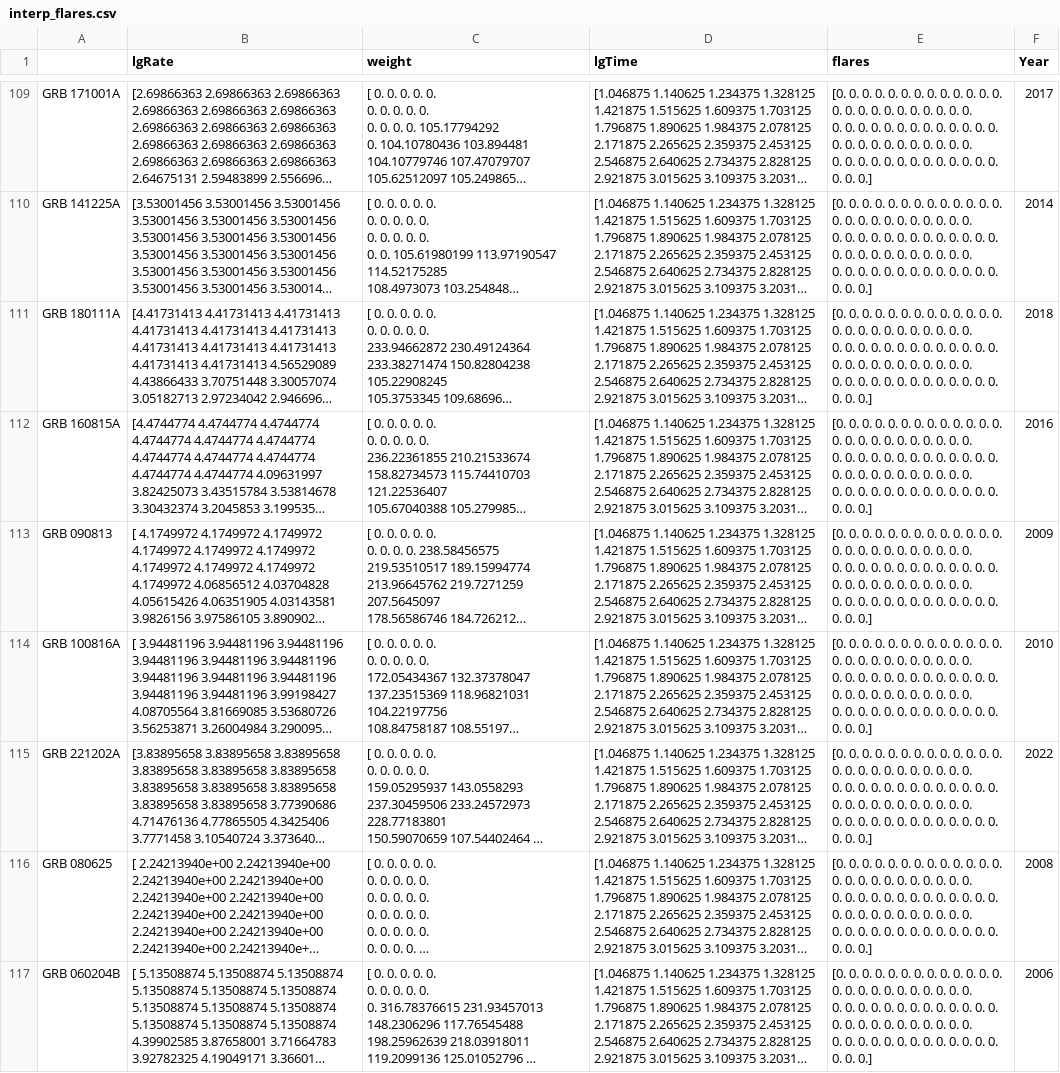
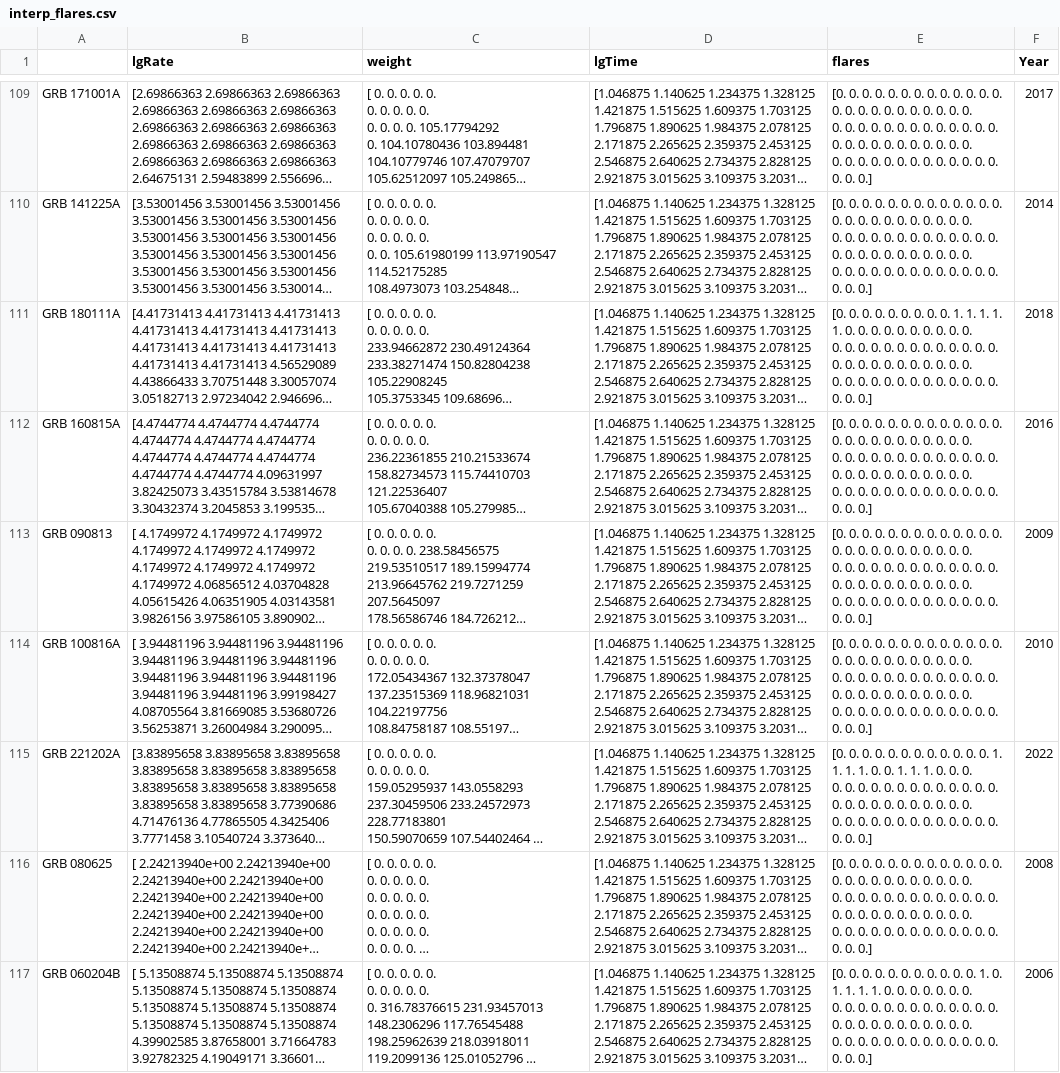
Before and after one commit to Nickolay-Martynenko/GRB-X-Ray-Afterglow, a CSV file: dataset/Data/val/interp_flares.csv, drawn as a sheet; only a part is shown, gaps mark what is left out; long unchanged cells end in …; the diff covers the shown part only; the diff names each change by its address in the sheet, - before the commit and + after, or states it on an @@ line.

Commit message:
Update dataset

```diff
--- a/dataset/Data/val/interp_flares.csv
+++ b/dataset/Data/val/interp_flares.csv
-E111 (flares): …0. 0. 0. 0. 0. 0. 0. 0. 0.…
+E111 (flares): …0. 0. 1. 1. 1. 1. 1. 0. 0.…
-E115 (flares): …0. 0. 0. 0. 0. 0. 0. 0. 0. 0. 0. 0. 0.…
+E115 (flares): …0. 0. 1. 1. 1. 1. 0. 0. 1. 1. 1. 0. 0.…
-E117 (flares): …0. 0. 0. 0. 0. 0. 0. 0. 0. 0.…
+E117 (flares): …0. 0. 1. 0. 1. 1. 1. 1. 0. 0.…
```
Also changed, not shown: 71 edited cells elsewhere in this file, 3 other files.
